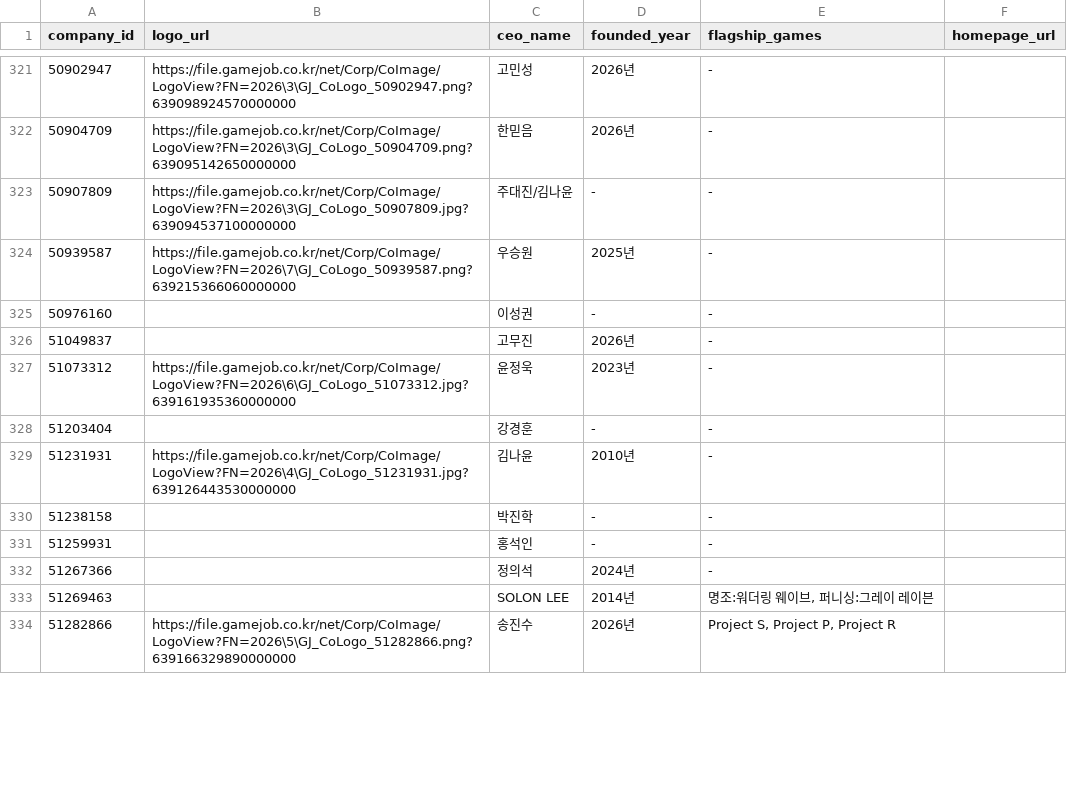
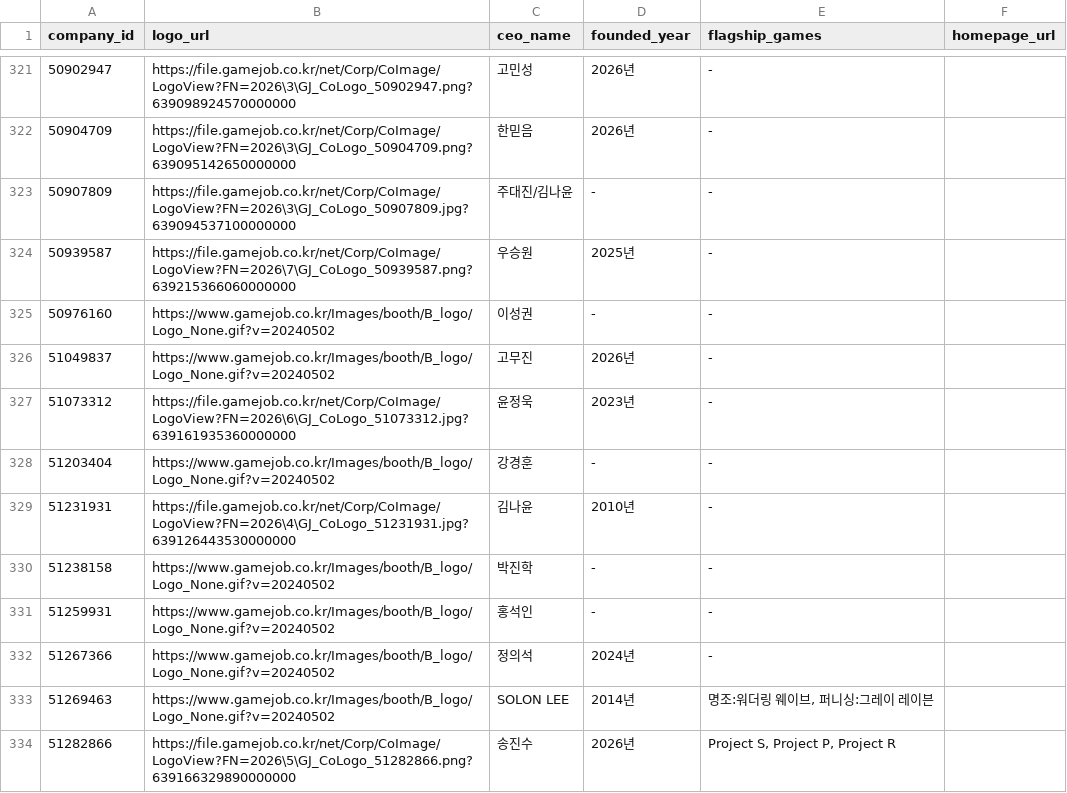
Before and after one commit to sunggyuhong-eng/gamejob-gemini-, a CSV file: data/company_info_cache.csv, drawn as a sheet; only a part is shown, gaps mark what is left out; the diff covers the shown part only.

```diff
--- a/data/company_info_cache.csv
+++ b/data/company_info_cache.csv
@@ -324,11 +324,11 @@
 50939587,https://file.gamejob.co.kr/net/Corp/CoImage/LogoView?FN=2026\7\GJ_CoLogo_50939587.png?639215366060000000,우승원,2025년,-,
-50976160,,이성권,-,-,
-51049837,,고무진,2026년,-,
+50976160,https://www.gamejob.co.kr/Images/booth/B_logo/Logo_None.gif?v=20240502,이성권,-,-,
+51049837,https://www.gamejob.co.kr/Images/booth/B_logo/Logo_None.gif?v=20240502,고무진,2026년,-,
 51073312,https://file.gamejob.co.kr/net/Corp/CoImage/LogoView?FN=2026\6\GJ_CoLogo_51073312.jpg?639161935360000000,윤정욱,2023년,-,
-51203404,,강경훈,-,-,
+51203404,https://www.gamejob.co.kr/Images/booth/B_logo/Logo_None.gif?v=20240502,강경훈,-,-,
 51231931,https://file.gamejob.co.kr/net/Corp/CoImage/LogoView?FN=2026\4\GJ_CoLogo_51231931.jpg?639126443530000000,김나윤,2010년,-,
-51238158,,박진학,-,-,
-51259931,,홍석인,-,-,
-51267366,,정의석,2024년,-,
-51269463,,SOLON LEE,2014년,"명조:워더링 웨이브, 퍼니싱:그레이 레이븐",
+51238158,https://www.gamejob.co.kr/Images/booth/B_logo/Logo_None.gif?v=20240502,박진학,-,-,
+51259931,https://www.gamejob.co.kr/Images/booth/B_logo/Logo_None.gif?v=20240502,홍석인,-,-,
+51267366,https://www.gamejob.co.kr/Images/booth/B_logo/Logo_None.gif?v=20240502,정의석,2024년,-,
+51269463,https://www.gamejob.co.kr/Images/booth/B_logo/Logo_None.gif?v=20240502,SOLON LEE,2014년,"명조:워더링 웨이브, 퍼니싱:그레이 레이븐",
 51282866,https://file.gamejob.co.kr/net/Corp/CoImage/LogoView?FN=2026\5\GJ_CoLogo_51282866.png?639166329890000000,송진수,2026년,"Project S, Project P, Project R",
```
Also changed, not shown: 1 added row and 27 edited cells elsewhere in this file, data/job_categories_cache.csv, data/reports/2026-09-02_new_jobs.csv, 3 other files.
